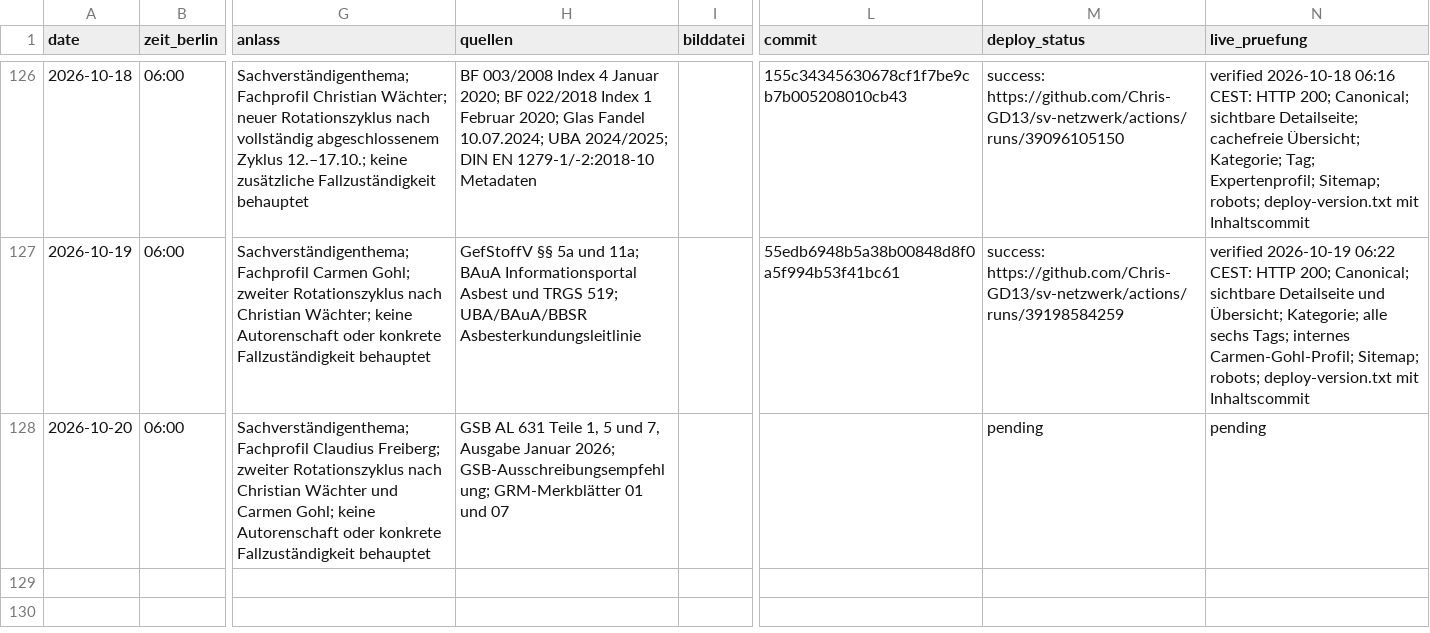
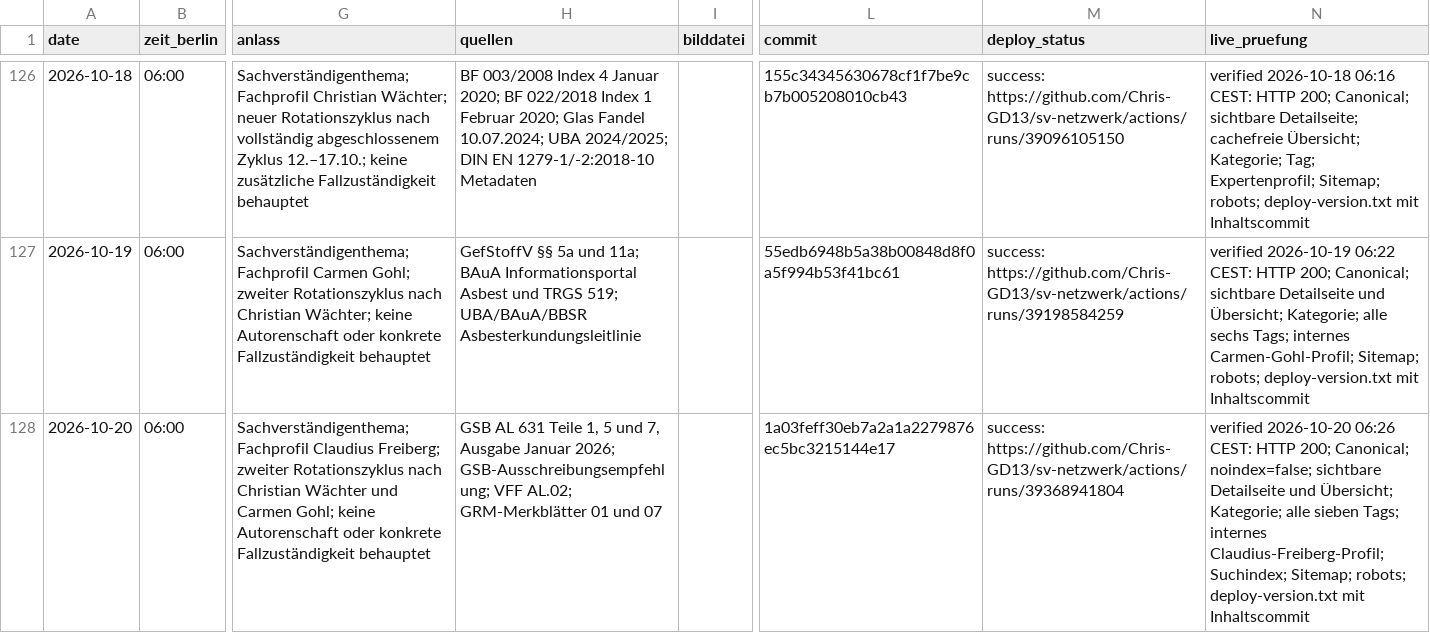
Before and after one commit to Chris-GD13/sv-netzwerk, a CSV file: sv-netzwerk/docs/fachbeitrag-veroeffentlichungsprotokoll.csv, drawn as a sheet; only a part is shown, gaps mark what is left out; the diff names each change by its address in the sheet, - before the commit and + after, or states it on an @@ line.

Commit message:
docs: Live-Nachweis für Fachartikel ergänzen [skip ci]

```diff
--- a/sv-netzwerk/docs/fachbeitrag-veroeffentlichungsprotokoll.csv
+++ b/sv-netzwerk/docs/fachbeitrag-veroeffentlichungsprotokoll.csv
-H128 (quellen): …2026; GSB-Ausschreibungsempfehlung; GRM-Merkblätter 01…
+H128 (quellen): …2026; GSB-Ausschreibungsempfehlung; VFF AL.02; GRM-Merkblätter 01…
-L128 (commit): (empty)
+L128 (commit): 1a03feff30eb7a2a1a2279876ec5bc3215144e17
-M128 (deploy_status): pending
+M128 (deploy_status): success: https://github.com/Chris-GD13/sv-netzwerk/actions/runs/39368941804
-N128 (live_pruefung): pending
+N128 (live_pruefung): verified 2026-10-20 06:26 CEST: HTTP 200; Canonical; noindex=false; sichtbare Detailseite und Übersicht; Kategorie; alle sieben Tags; internes Claudius-Freiberg-Profil; Suchindex; Sitemap; robots; deploy-version.txt mit Inhaltscommit
```
Also changed, not shown: 3 other files.
